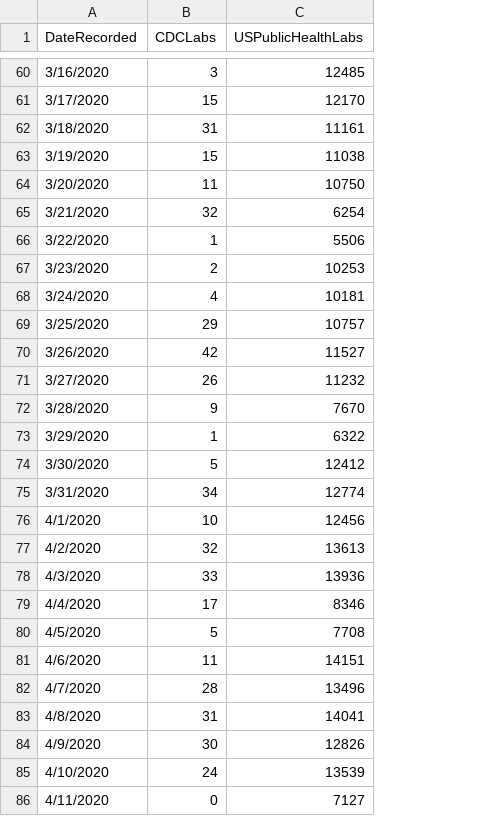
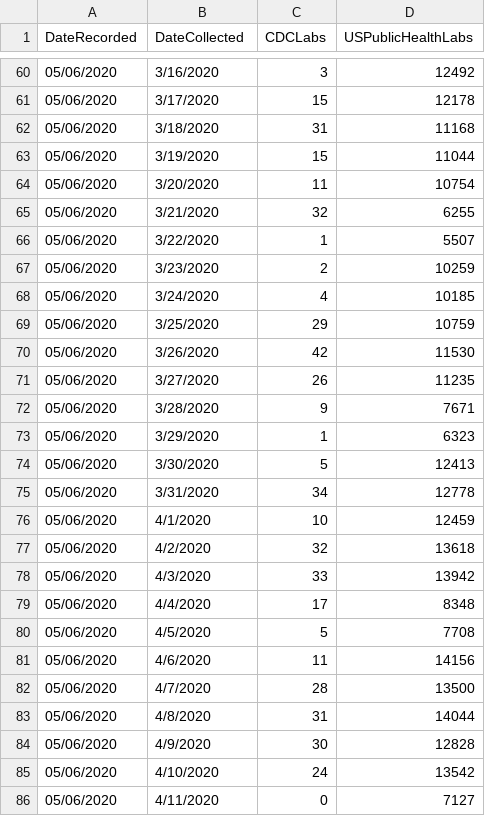
Before and after one commit to sahba-t/covidTracker, a CSV file: DBInput/USTests.csv, drawn as a sheet; only a part is shown, gaps mark what is left out; addresses are those after the commit; the diff covers the shown part only; the diff names each change by its address in the sheet, - before the commit and + after, or states it on an @@ line.

```diff
--- a/DBInput/USTests.csv
+++ b/DBInput/USTests.csv
+column A (DateRecorded), rows 60-86: all 05/06/2020
-B1: DateRecorded
+B1: DateCollected
-D60 (USPublicHealthLabs): 12485
+D60 (USPublicHealthLabs): 12492
-D61 (USPublicHealthLabs): 12170
+D61 (USPublicHealthLabs): 12178
-D62 (USPublicHealthLabs): 11161
+D62 (USPublicHealthLabs): 11168
-D63 (USPublicHealthLabs): 11038
+D63 (USPublicHealthLabs): 11044
-D64 (USPublicHealthLabs): 10750
+D64 (USPublicHealthLabs): 10754
-D65 (USPublicHealthLabs): 6254
+D65 (USPublicHealthLabs): 6255
-D66 (USPublicHealthLabs): 5506
+D66 (USPublicHealthLabs): 5507
-D67 (USPublicHealthLabs): 10253
+D67 (USPublicHealthLabs): 10259
-D68 (USPublicHealthLabs): 10181
+D68 (USPublicHealthLabs): 10185
-D69 (USPublicHealthLabs): 10757
+D69 (USPublicHealthLabs): 10759
-D70 (USPublicHealthLabs): 11527
+D70 (USPublicHealthLabs): 11530
-D71 (USPublicHealthLabs): 11232
+D71 (USPublicHealthLabs): 11235
-D72 (USPublicHealthLabs): 7670
+D72 (USPublicHealthLabs): 7671
-D73 (USPublicHealthLabs): 6322
+D73 (USPublicHealthLabs): 6323
-D74 (USPublicHealthLabs): 12412
+D74 (USPublicHealthLabs): 12413
-D75 (USPublicHealthLabs): 12774
+D75 (USPublicHealthLabs): 12778
-D76 (USPublicHealthLabs): 12456
+D76 (USPublicHealthLabs): 12459
-D77 (USPublicHealthLabs): 13613
+D77 (USPublicHealthLabs): 13618
-D78 (USPublicHealthLabs): 13936
+D78 (USPublicHealthLabs): 13942
-D79 (USPublicHealthLabs): 8346
+D79 (USPublicHealthLabs): 8348
-D81 (USPublicHealthLabs): 14151
+D81 (USPublicHealthLabs): 14156
-D82 (USPublicHealthLabs): 13496
+D82 (USPublicHealthLabs): 13500
-D83 (USPublicHealthLabs): 14041
+D83 (USPublicHealthLabs): 14044
-D84 (USPublicHealthLabs): 12826
+D84 (USPublicHealthLabs): 12828
-D85 (USPublicHealthLabs): 13539
+D85 (USPublicHealthLabs): 13542
```
Also changed, not shown: 1 added row and 52 edited cells elsewhere in this file, DBInput/USCASEBYSTATE.csv, DBInput/USMEDAIDAGGREGATE.csv, 5 other files.
